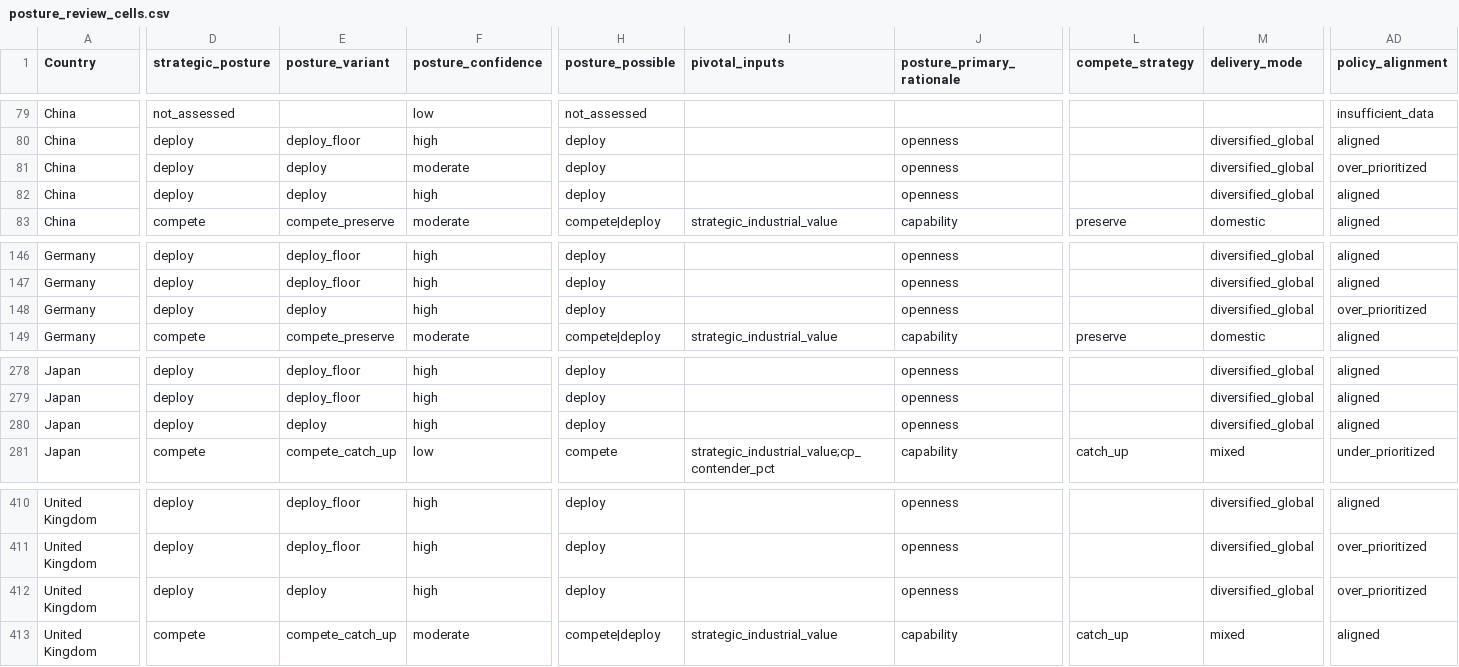
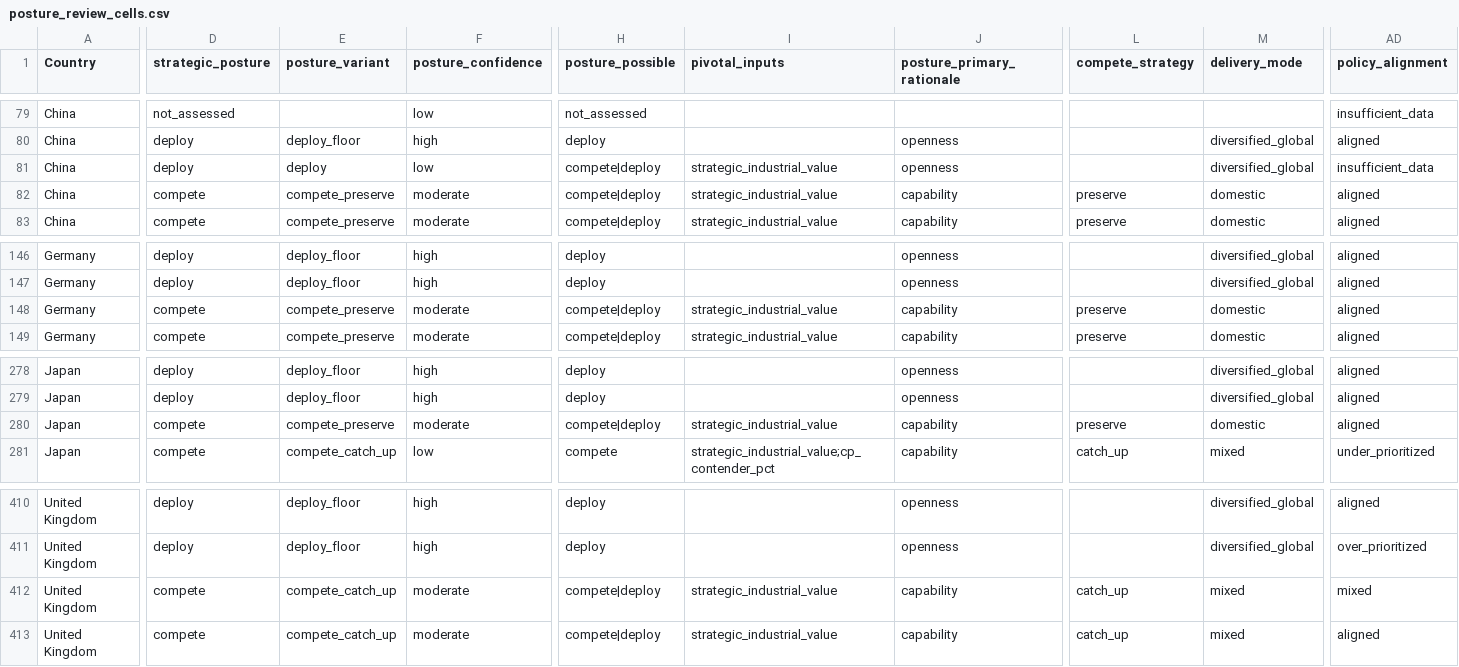
Before and after one commit to lrcarey222/Opportunity_Security_Indices, a CSV file: diagnostics/strategic_position/posture_review_cells.csv, drawn as a sheet; only a part is shown, gaps mark what is left out; the diff covers the shown part only; the diff names each change by its address in the sheet, - before the commit and + after, or states it on an @@ line.

```diff
--- a/diagnostics/strategic_position/posture_review_cells.csv
+++ b/diagnostics/strategic_position/posture_review_cells.csv
-F81 (posture_confidence): moderate
+F81 (posture_confidence): low
-H81:H82 (posture_possible): deploy
+H81:H82 (posture_possible): compete|deploy
-I81:I82 (pivotal_inputs): (empty)
+I81:I82 (pivotal_inputs): strategic_industrial_value
-AD81 (policy_alignment): over_prioritized
+AD81 (policy_alignment): insufficient_data
-D82 (strategic_posture): deploy
+D82 (strategic_posture): compete
-E82 (posture_variant): deploy
+E82 (posture_variant): compete_preserve
-F82 (posture_confidence): high
+F82 (posture_confidence): moderate
-J82 (posture_primary_rationale): openness
+J82 (posture_primary_rationale): capability
-L82 (compete_strategy): (empty)
+L82 (compete_strategy): preserve
-M82 (delivery_mode): diversified_global
+M82 (delivery_mode): domestic
-D148 (strategic_posture): deploy
+D148 (strategic_posture): compete
-E148 (posture_variant): deploy
+E148 (posture_variant): compete_preserve
-F148 (posture_confidence): high
+F148 (posture_confidence): moderate
-H148 (posture_possible): deploy
+H148 (posture_possible): compete|deploy
-I148 (pivotal_inputs): (empty)
+I148 (pivotal_inputs): strategic_industrial_value
-J148 (posture_primary_rationale): openness
+J148 (posture_primary_rationale): capability
-L148 (compete_strategy): (empty)
+L148 (compete_strategy): preserve
-M148 (delivery_mode): diversified_global
+M148 (delivery_mode): domestic
-AD148 (policy_alignment): over_prioritized
+AD148 (policy_alignment): aligned
-D280 (strategic_posture): deploy
+D280 (strategic_posture): compete
-E280 (posture_variant): deploy
+E280 (posture_variant): compete_preserve
-F280 (posture_confidence): high
+F280 (posture_confidence): moderate
-H280 (posture_possible): deploy
+H280 (posture_possible): compete|deploy
-I280 (pivotal_inputs): (empty)
+I280 (pivotal_inputs): strategic_industrial_value
-J280 (posture_primary_rationale): openness
+J280 (posture_primary_rationale): capability
-L280 (compete_strategy): (empty)
+L280 (compete_strategy): preserve
-M280 (delivery_mode): diversified_global
+M280 (delivery_mode): domestic
-D412 (strategic_posture): deploy
+D412 (strategic_posture): compete
-E412 (posture_variant): deploy
+E412 (posture_variant): compete_catch_up
-F412 (posture_confidence): high
+F412 (posture_confidence): moderate
-H412 (posture_possible): deploy
+H412 (posture_possible): compete|deploy
-I412 (pivotal_inputs): (empty)
+I412 (pivotal_inputs): strategic_industrial_value
-J412 (posture_primary_rationale): openness
+J412 (posture_primary_rationale): capability
-L412 (compete_strategy): (empty)
+L412 (compete_strategy): catch_up
-M412 (delivery_mode): diversified_global
+M412 (delivery_mode): mixed
-AD412 (policy_alignment): over_prioritized
+AD412 (policy_alignment): mixed
```
Also changed, not shown: 81 edited cells elsewhere in this file, diagnostics/strategic_position/consistency_cells.csv, diagnostics/strategic_position/posture_layers_review.csv, 45 other files.
